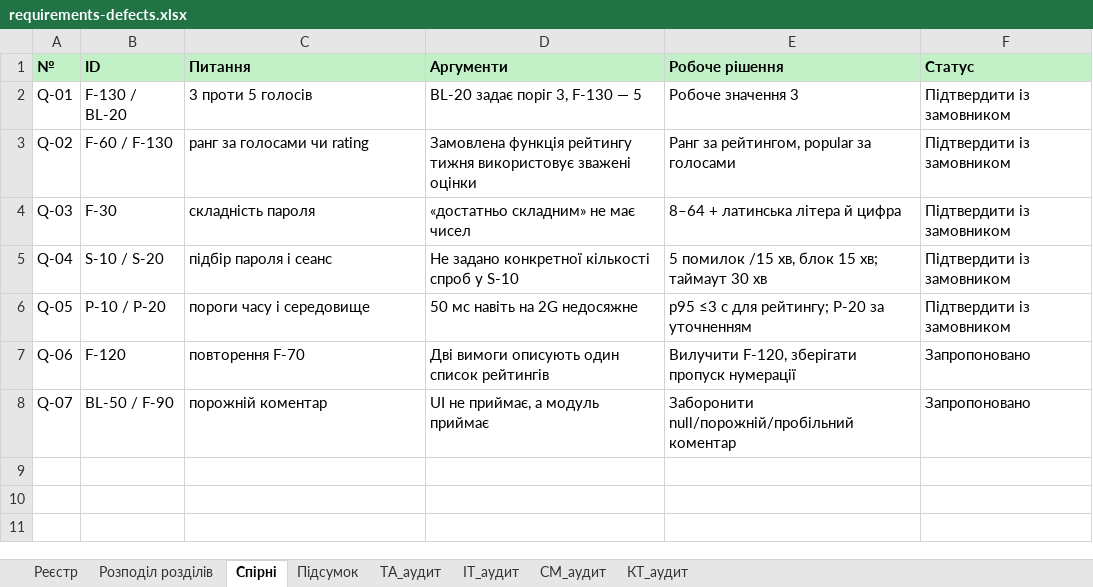
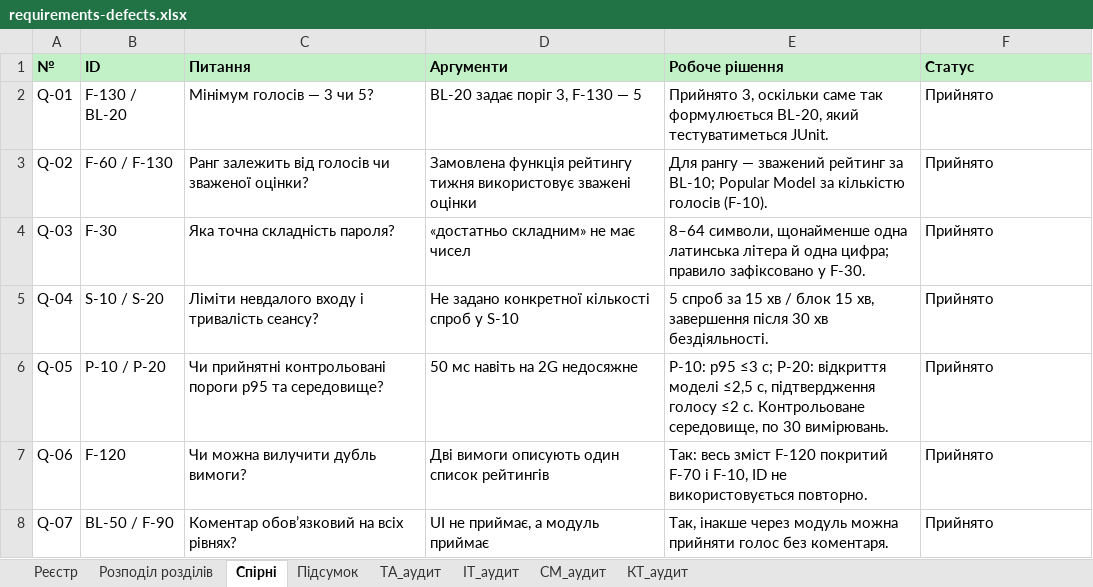
Before and after one commit to ivasantai/fb44_autorate, an Excel workbook: docs/sprint2/requirements-defects.xlsx, sheet Спірні, drawn as a sheet; values as stored, in another font and other column widths than the file's, no borders; the diff names each change by its address in the sheet, - before the commit and + after, or states it on an @@ line.

```diff
--- a/docs/sprint2/requirements-defects.xlsx (sheet Спірні)
+++ b/docs/sprint2/requirements-defects.xlsx (sheet Спірні)
-C2 (Питання): 3 проти 5 голосів
+C2 (Питання): Мінімум голосів — 3 чи 5?
-E2 (Робоче рішення): Робоче значення 3
+E2 (Робоче рішення): Прийнято 3, оскільки саме так формулюється BL-20, який тестуватиметься JUnit.
-F2:F6 (Статус): Підтвердити із замовником
+F2:F6 (Статус): Прийнято
-C3 (Питання): ранг за голосами чи rating
+C3 (Питання): Ранг залежить від голосів чи зваженої оцінки?
-E3 (Робоче рішення): Ранг за рейтингом, popular за голосами
+E3 (Робоче рішення): Для рангу — зважений рейтинг за BL-10; Popular Model за кількістю голосів (F-10).
-C4 (Питання): складність пароля
+C4 (Питання): Яка точна складність пароля?
-E4 (Робоче рішення): 8–64 + латинська літера й цифра
+E4 (Робоче рішення): 8–64 символи, щонайменше одна латинська літера й одна цифра; правило зафіксовано у F-30.
-C5 (Питання): підбір пароля і сеанс
+C5 (Питання): Ліміти невдалого входу і тривалість сеансу?
-E5 (Робоче рішення): 5 помилок /15 хв, блок 15 хв; таймаут 30 хв
+E5 (Робоче рішення): 5 спроб за 15 хв / блок 15 хв, завершення після 30 хв бездіяльності.
-C6 (Питання): пороги часу і середовище
+C6 (Питання): Чи прийнятні контрольовані пороги p95 та середовище?
-E6 (Робоче рішення): p95 ≤3 с для рейтингу; P-20 за уточненням
+E6 (Робоче рішення): P-10: p95 ≤3 с; P-20: відкриття моделі ≤2,5 с, підтвердження голосу ≤2 с. Контрольоване середовище, по 30 вимірювань.
-C7 (Питання): повторення F-70
+C7 (Питання): Чи можна вилучити дубль вимоги?
-E7 (Робоче рішення): Вилучити F-120, зберігати пропуск нумерації
+E7 (Робоче рішення): Так: весь зміст F-120 покритий F-70 і F-10, ID не використовується повторно.
-F7:F8 (Статус): Запропоновано
+F7:F8 (Статус): Прийнято
-C8 (Питання): порожній коментар
+C8 (Питання): Коментар обов’язковий на всіх рівнях?
-E8 (Робоче рішення): Заборонити null/порожній/пробільний коментар
+E8 (Робоче рішення): Так, інакше через модуль можна прийняти голос без коментаря.
```
Also changed, not shown: sheet ІТ_аудит, sheet ТА_аудит, sheet Реєстр, sheet КТ_аудит, sheet СМ_аудит, 2 other files.
